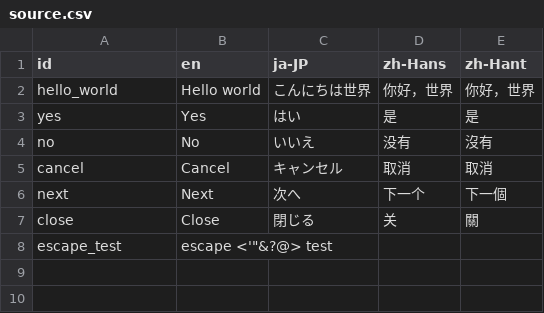
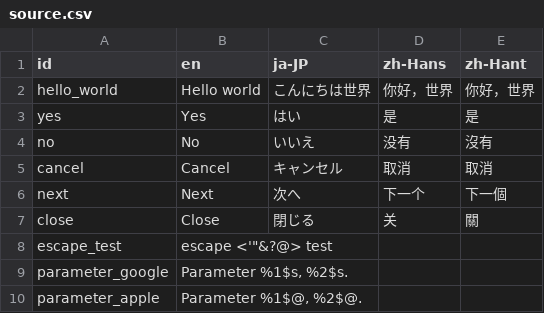
Before and after one commit to daisuke-t-jp/strgen, a CSV file: sample/source.csv, drawn as a sheet.

Commit message:
Update source.csv

```diff
--- a/sample/source.csv
+++ b/sample/source.csv
@@ -8 +8,3 @@ close,Close,閉じる,关,關
 escape_test,"escape <'""&?@> test",,,
+parameter_google,"Parameter %1$s, %2$s.",,,
+parameter_apple,"Parameter %1$@, %2$@.",,,
```
